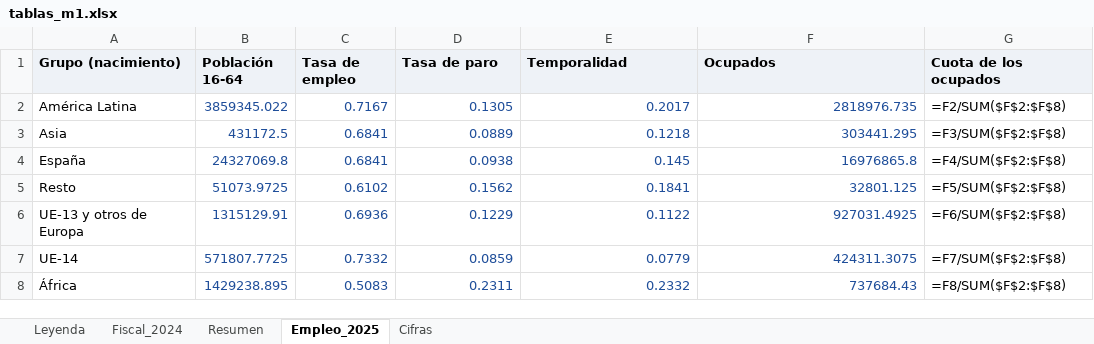
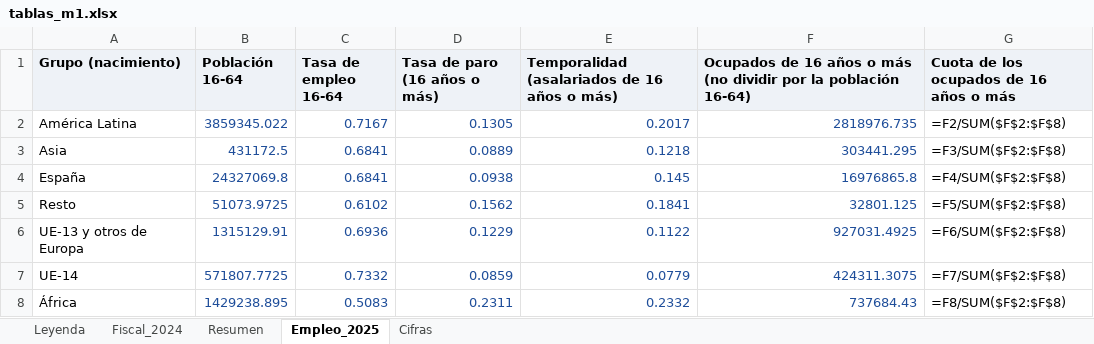
Before and after one commit to Phraselium/Contribution, an Excel workbook: output/f7/tablas_m1.xlsx, sheet Empleo_2025, drawn as a sheet; values as stored, in another font and other column widths than the file's, no borders; formulas without a stored value are shown as written; the diff names each change by its address in the sheet, - before the commit and + after, or states it on an @@ line.

```diff
--- a/output/f7/tablas_m1.xlsx (sheet Empleo_2025)
+++ b/output/f7/tablas_m1.xlsx (sheet Empleo_2025)
-C1: Tasa de empleo
+C1: Tasa de empleo 16-64
-D1: Tasa de paro
+D1: Tasa de paro (16 años o más)
-E1: Temporalidad
+E1: Temporalidad (asalariados de 16 años o más)
-F1: Ocupados
+F1: Ocupados de 16 años o más (no dividir por la población 16-64)
-G1: Cuota de los ocupados
+G1: Cuota de los ocupados de 16 años o más
```
Also changed, not shown: publicacion/documento_m1/tablas_m1.xlsx, 11 other files.
